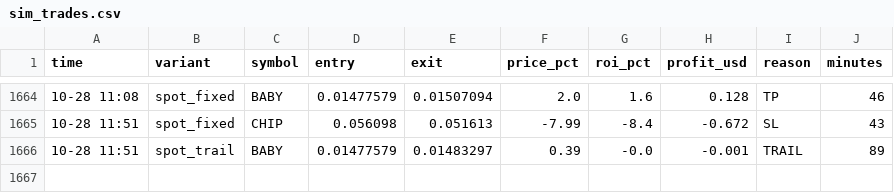
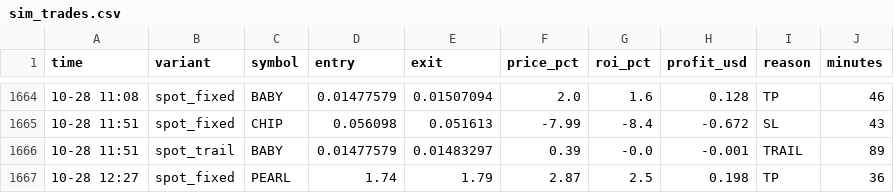
Before and after one commit to Ehsan2893/top1000.py, a CSV file: sim_trades.csv, drawn as a sheet; only a part is shown, gaps mark what is left out; the diff names each change by its address in the sheet, - before the commit and + after, or states it on an @@ line.

```diff
--- a/sim_trades.csv
+++ b/sim_trades.csv
+row 1667: 10-28 12:27 | spot_fixed | PEARL | 1.74 | 1.79 | 2.87 | 2.5 | 0.198 | TP | 36
```
Also changed, not shown: 2 other files.
